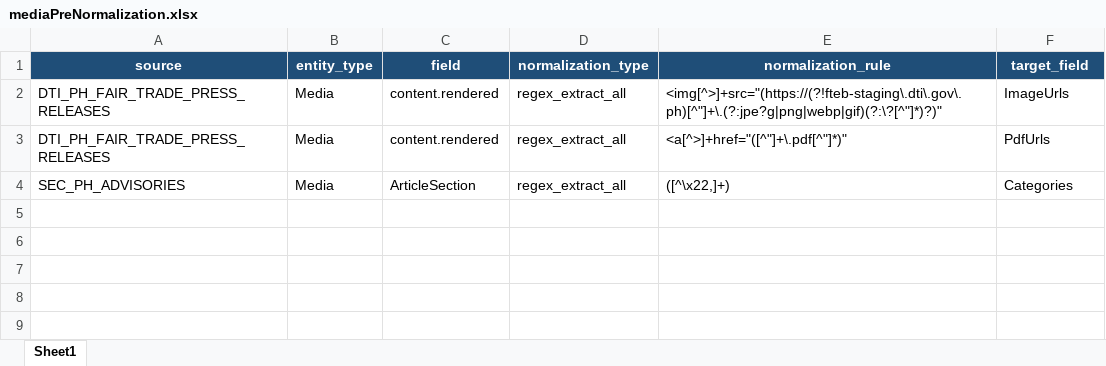
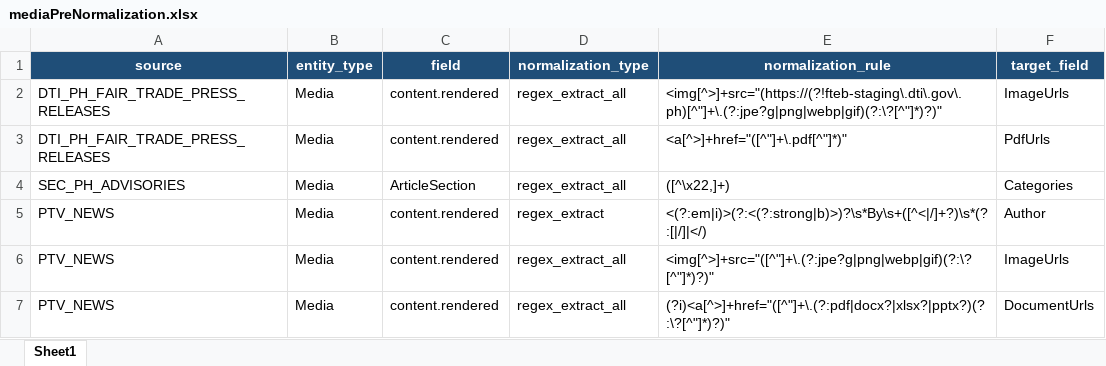
Before and after one commit to VinnoVigilance/python-components, an Excel workbook: data/rules/mediaPreNormalization.xlsx, sheet Sheet1, drawn as a sheet; values as stored, in another font and other column widths than the file's, no borders; the diff names each change by its address in the sheet, - before the commit and + after, or states it on an @@ line.

Commit message:
feat(PDG-71): add PTV_NEWS media source
Collect Local News, Provincial News and Business articles from the PTV WordPress API, with the reporter byline as author, the featured image as thumbnail, and in-article images and documents as attachments.

```diff
--- a/data/rules/mediaPreNormalization.xlsx (sheet Sheet1)
+++ b/data/rules/mediaPreNormalization.xlsx (sheet Sheet1)
+row 5: PTV_NEWS | Media | content.rendered | regex_extract | <(?:em|i)>(?:<(?:strong|b)>)?\s*By\s+([^<|/]+?)\s*(?:[|/]|</) | Author
+row 6: PTV_NEWS | Media | content.rendered | regex_extract_all | <img[^>]+src="([^"]+\.(?:jpe?g|png|webp|gif)(?:\?[^"]*)?)" | ImageUrls
+row 7: PTV_NEWS | Media | content.rendered | regex_extract_all | (?i)<a[^>]+href="([^"]+\.(?:pdf|docx?|xlsx?|pptx?)(?:\?[^"]*)?)" | DocumentUrls
```
Also changed, not shown: data/rules/mediaMapping.xlsx, data/rules/mediaPickLists.xlsx, 1 other file.
